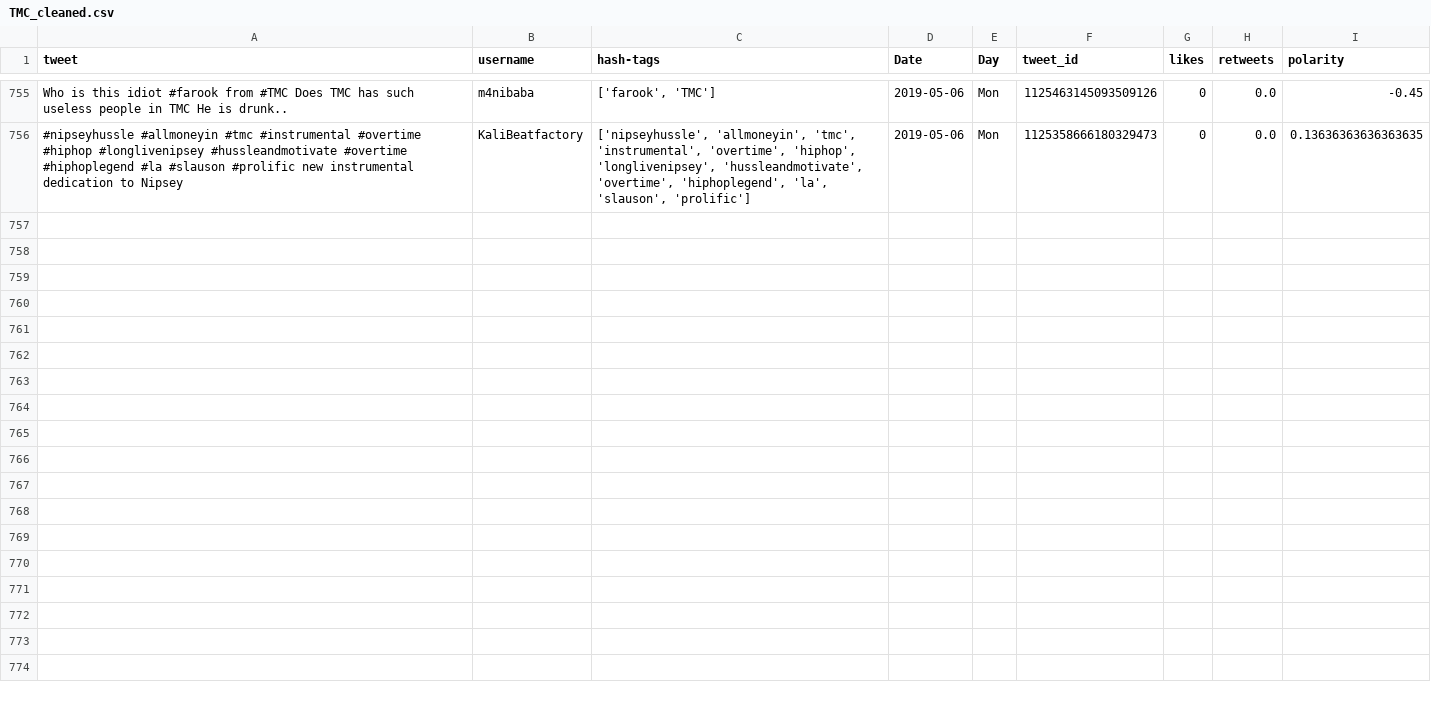
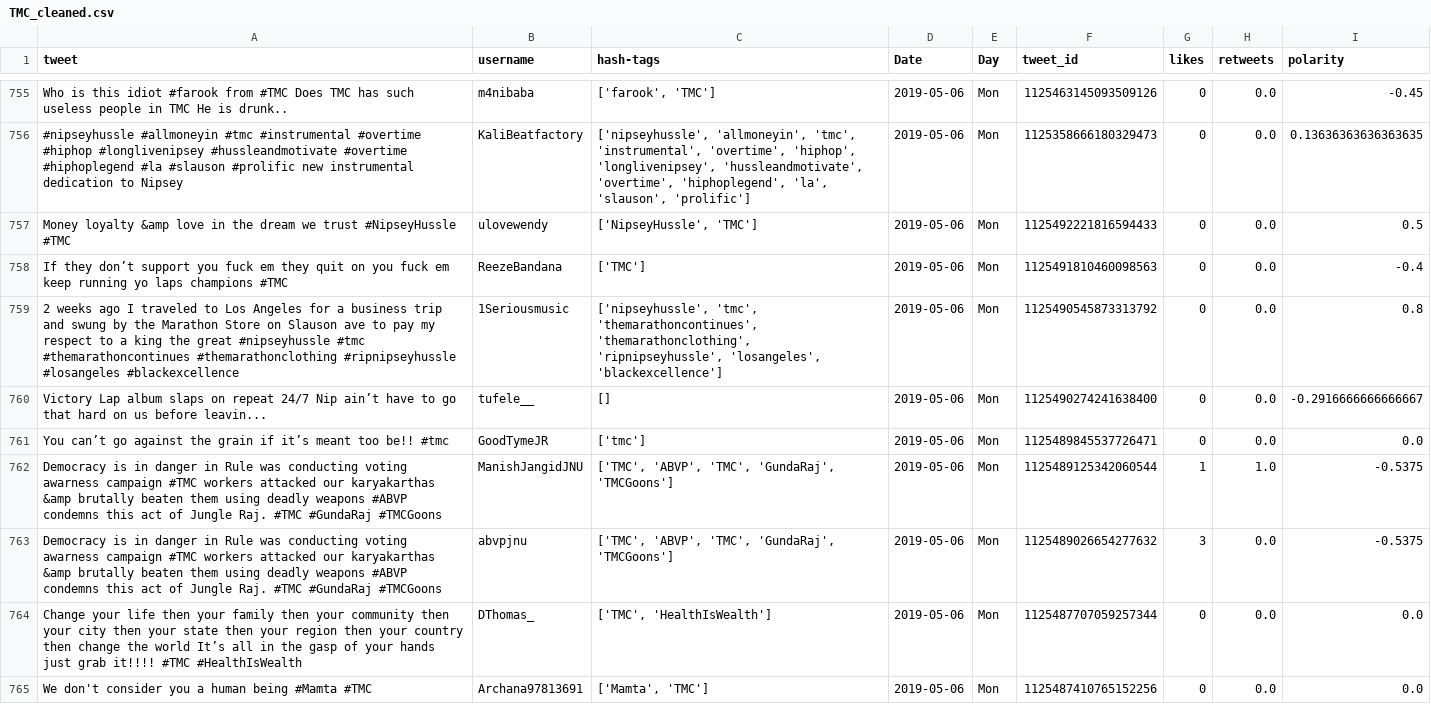
Before and after one commit to itsDevhere/DataRepo, a CSV file: TMC_cleaned.csv, drawn as a sheet; only a part is shown, gaps mark what is left out; the diff covers the shown part only; the diff names each change by its address in the sheet, - before the commit and + after, or states it on an @@ line.

```diff
--- a/TMC_cleaned.csv
+++ b/TMC_cleaned.csv
+row 757: Money loyalty &amp love in the dream we trust #NipseyHussle #TMC | ulovewendy | ['NipseyHussle', 'TMC'] | 2019-05-06 | Mon | 1125492221816594433 | 0 | 0.0 | 0.5
+row 758: If they don’t support you fuck em they quit on you fuck em keep running yo laps champions #TMC | ReezeBandana | ['TMC'] | 2019-05-06 | Mon | 1125491810460098563 | 0 | 0.0 | -0.4
+row 759: 2 weeks ago I traveled to Los Angeles for a business trip and swung by the Marathon Store on Slauson ave to pay my respect to a king the great #nipseyhussle #tmc #themarathoncontinues #themarathonclothing #ripnipseyhussle #losangeles #blackexcellence | 1Seriousmusic | ['nipseyhussle', 'tmc', 'themarathoncontinues', 'themarathonclothing', 'ripnipseyhussle', 'losangeles', 'blackexcellence'] | 2019-05-06 | Mon | 1125490545873313792 | 0 | 0.0 | 0.8
+row 760: Victory Lap album slaps on repeat 24/7 Nip ain’t have to go that hard on us before leavin... | tufele__ | [] | 2019-05-06 | Mon | 1125490274241638400 | 0 | 0.0 | -0.2916666666666667
+row 761: You can’t go against the grain if it’s meant too be!! #tmc | GoodTymeJR | ['tmc'] | 2019-05-06 | Mon | 1125489845537726471 | 0 | 0.0 | 0.0
+row 762: Democracy is in danger in Rule was conducting voting awarness campaign #TMC workers attacked our karyakarthas &amp brutally beaten them using deadly weapons #ABVP condemns this act of Jungle Raj. #TMC #GundaRaj #TMCGoons | ManishJangidJNU | ['TMC', 'ABVP', 'TMC', 'GundaRaj', 'TMCGoons'] | 2019-05-06 | Mon | 1125489125342060544 | 1 | 1.0 | -0.5375
+row 763: Democracy is in danger in Rule was conducting voting awarness campaign #TMC workers attacked our karyakarthas &amp brutally beaten them using deadly weapons #ABVP condemns this act of Jungle Raj. #TMC #GundaRaj #TMCGoons | abvpjnu | ['TMC', 'ABVP', 'TMC', 'GundaRaj', 'TMCGoons'] | 2019-05-06 | Mon | 1125489026654277632 | 3 | 0.0 | -0.5375
+row 764: Change your life then your family then your community then your city then your state then your region then your country then change the world It’s all in the gasp of your hands just grab it!!!! #TMC #HealthIsWealth | DThomas_ | ['TMC', 'HealthIsWealth'] | 2019-05-06 | Mon | 1125487707059257344 | 0 | 0.0 | 0.0
+row 765: We don't consider you a human being #Mamta #TMC | Archana97813691 | ['Mamta', 'TMC'] | 2019-05-06 | Mon | 1125487410765152256 | 0 | 0.0 | 0.0
```
Also changed, not shown: 9 added rows elsewhere in this file, CPIM_cleaned.csv, 2 other files.
